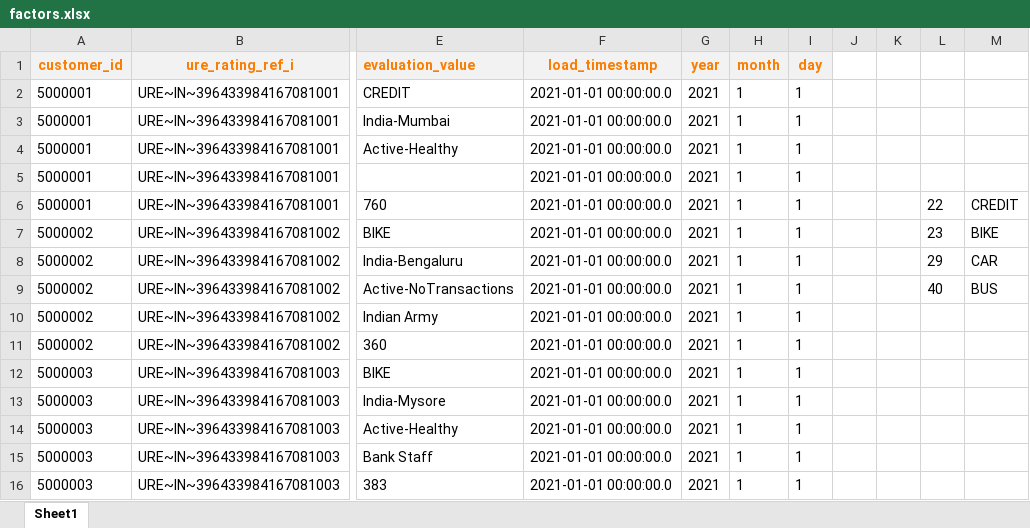
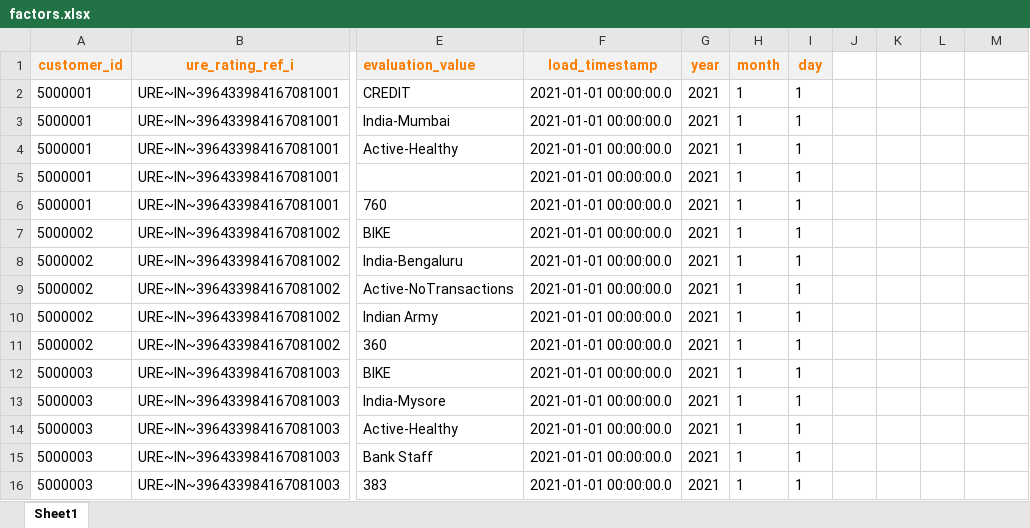
Before and after one commit to narasimha-darshan-ms/SparkCoreProject, an Excel workbook: src/main/resources/Data/Excel worksheets/factors.xlsx, sheet Sheet1, drawn as a sheet; only a part is shown, gaps mark what is left out; values as stored, in another font and other column widths than the file's, no borders; the diff names each change by its address in the sheet, - before the commit and + after, or states it on an @@ line.

Commit message:
grouped schema of all tables in one file

```diff
--- a/src/main/resources/Data/Excel worksheets/factors.xlsx (sheet Sheet1)
+++ b/src/main/resources/Data/Excel worksheets/factors.xlsx (sheet Sheet1)
-L6: 22
+L6: (empty)
-M6: CREDIT
+M6: (empty)
-L7: 23
+L7: (empty)
-M7: BIKE
+M7: (empty)
-L8: 29
+L8: (empty)
-M8: CAR
+M8: (empty)
-L9: 40
+L9: (empty)
-M9: BUS
+M9: (empty)
```
Also changed, not shown: 9 other files.
